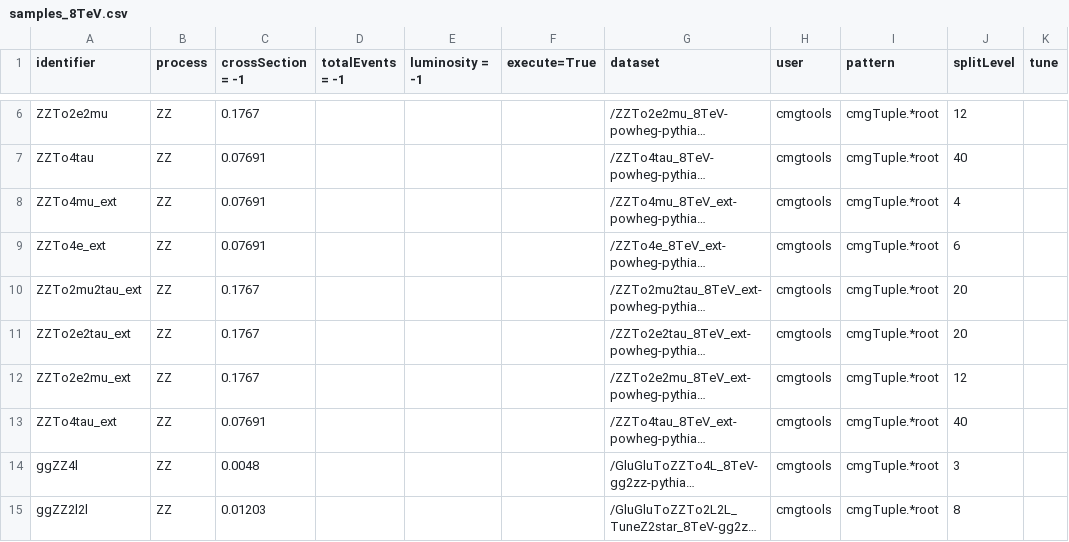
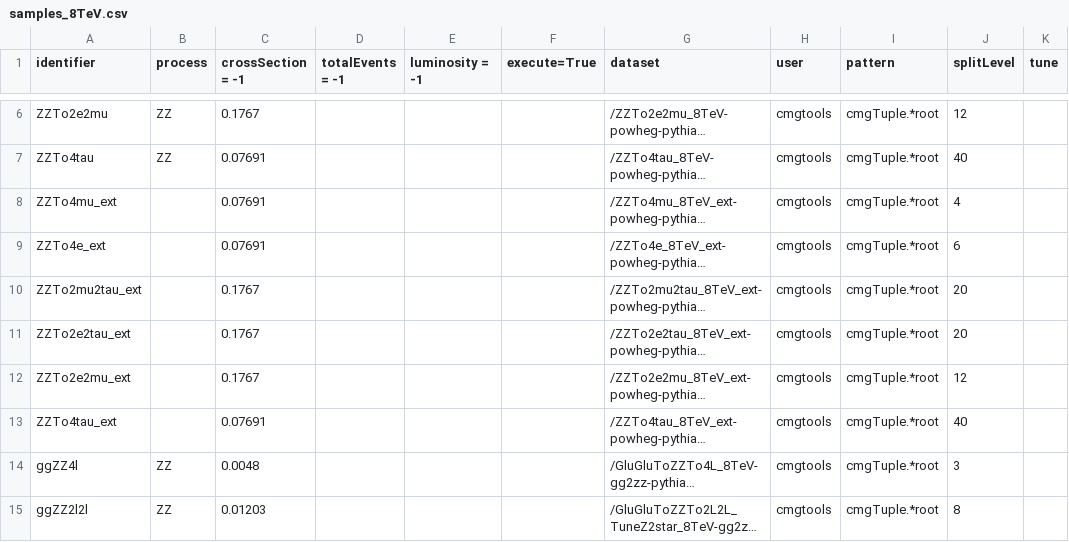
Before and after one commit to bellan/VVXAnalysis, a CSV file: Producers/python/samples_8TeV.csv, drawn as a sheet; only a part is shown, gaps mark what is left out; long unchanged cells end in …; the diff names each change by its address in the sheet, - before the commit and + after, or states it on an @@ line.

Commit message:
avoid double counting for ZZ samples

```diff
--- a/Producers/python/samples_8TeV.csv
+++ b/Producers/python/samples_8TeV.csv
-B8:B13 (process): ZZ
+B8:B13 (process): (empty)
```
Also changed, not shown: 1 other file.
